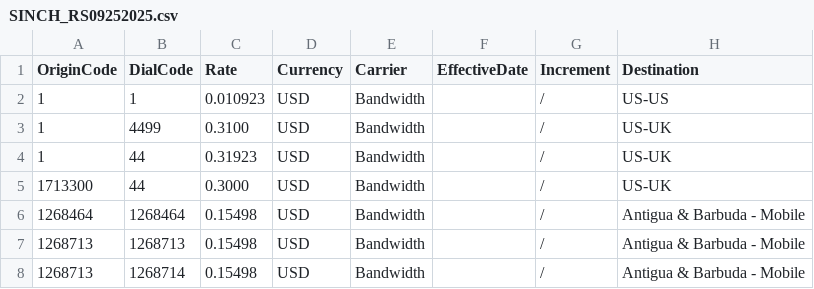
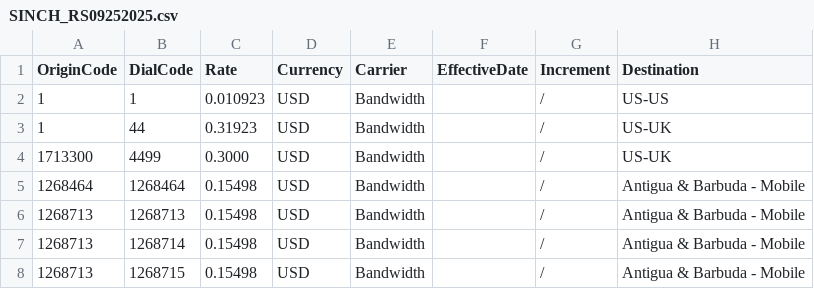
Before and after one commit to mirimansur/zmnetrate, a CSV file: ActiveRateSheets_Origin/SINCH_RS09252025.csv, drawn as a sheet; only a part is shown; the shorter side is filled out with more unchanged rows.

Commit message:
Update SINCH_RS09252025.csv

```diff
--- a/ActiveRateSheets_Origin/SINCH_RS09252025.csv
+++ b/ActiveRateSheets_Origin/SINCH_RS09252025.csv
@@ -2,5 +2,4 @@ OriginCode,DialCode,Rate,Currency,Carrier,EffectiveDate,Increment,Destination
 1,1,0.010923,USD,Bandwidth,,/,US-US
-1,4499,0.3100,USD,Bandwidth,,/,US-UK
 1,44,0.31923,USD,Bandwidth,,/,US-UK
-1713300,44,0.3000,USD,Bandwidth,,/,US-UK
+1713300,4499,0.3000,USD,Bandwidth,,/,US-UK
 1268464,1268464,0.15498,USD,Bandwidth,,/,Antigua & Barbuda - Mobile
```
